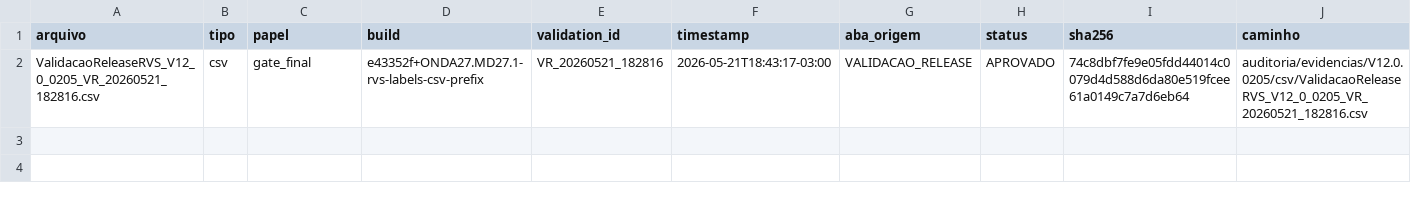
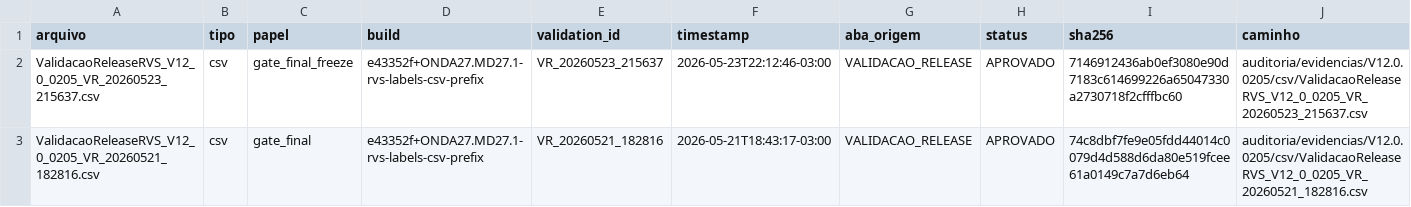
Before and after one commit to rwv8gscs8g-blip/credenciamento, a CSV file: auditoria/evidencias/V12.0.0205/MANIFESTO.csv, drawn as a sheet.

Commit message:
release: freeze v12.0.0205

```diff
--- a/auditoria/evidencias/V12.0.0205/MANIFESTO.csv
+++ b/auditoria/evidencias/V12.0.0205/MANIFESTO.csv
@@ -1,2 +1,3 @@
 arquivo,tipo,papel,build,validation_id,timestamp,aba_origem,status,sha256,caminho
+ValidacaoReleaseRVS_V12_0_0205_VR_20260523_215637.csv,csv,gate_final_freeze,e43352f+ONDA27.MD27.1-rvs-labels-csv-prefix,VR_20260523_215637,2026-05-23T22:12:46-03:00,VALIDACAO_RELEASE,APROVADO,7146912436ab0ef3080e90d7183c614699226a65047330a2730718f2cfffbc60,auditoria/evidencias/V12.0.0205/csv/ValidacaoReleaseRVS_V12_0_0205_VR_20260523_215637.csv
 ValidacaoReleaseRVS_V12_0_0205_VR_20260521_182816.csv,csv,gate_final,e43352f+ONDA27.MD27.1-rvs-labels-csv-prefix,VR_20260521_182816,2026-05-21T18:43:17-03:00,VALIDACAO_RELEASE,APROVADO,74c8dbf7fe9e05fdd44014c0079d4d588d6da80e519fcee61a0149c7a7d6eb64,auditoria/evidencias/V12.0.0205/csv/ValidacaoReleaseRVS_V12_0_0205_VR_20260521_182816.csv
```
Also changed, not shown: 21 other files.
